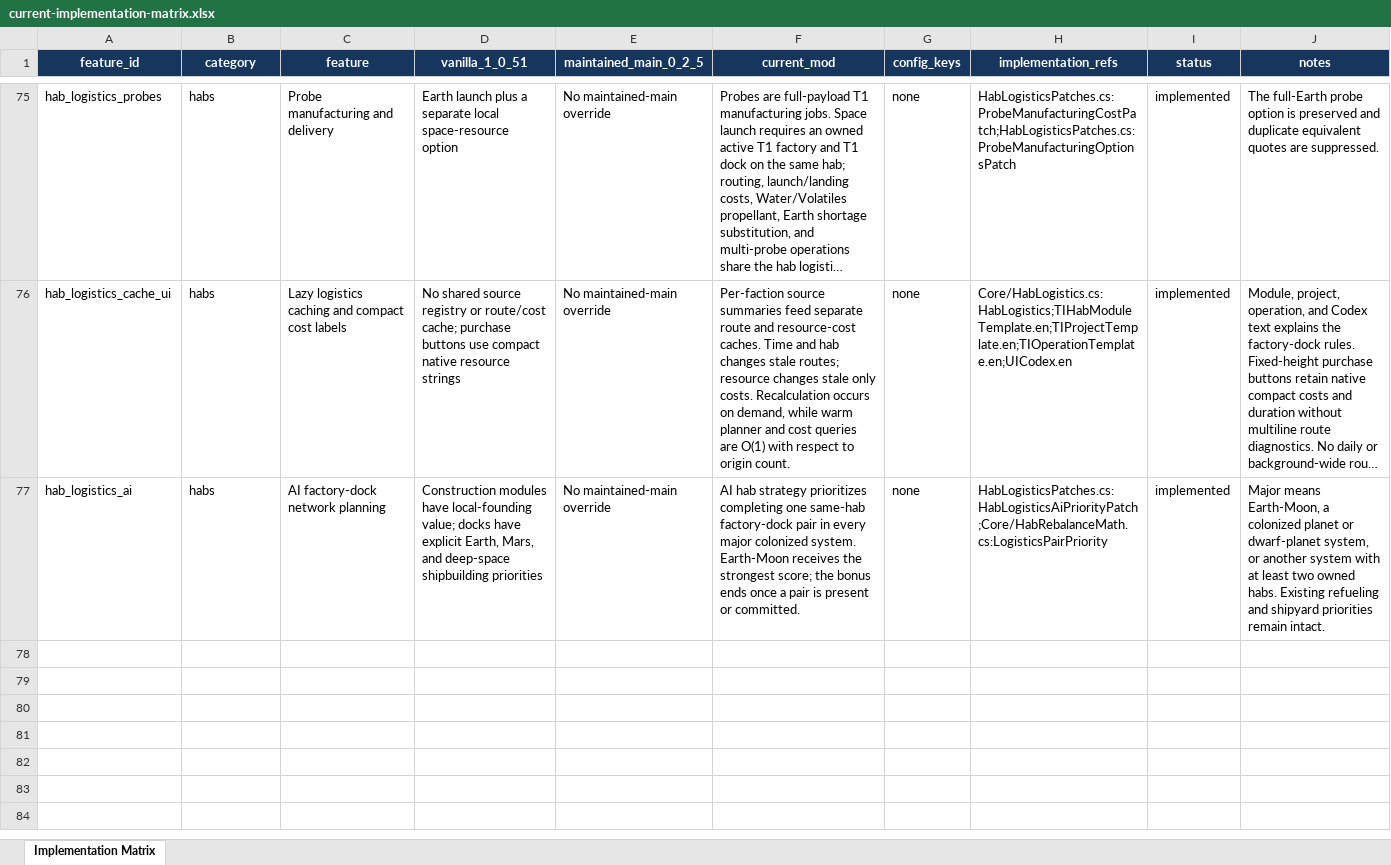
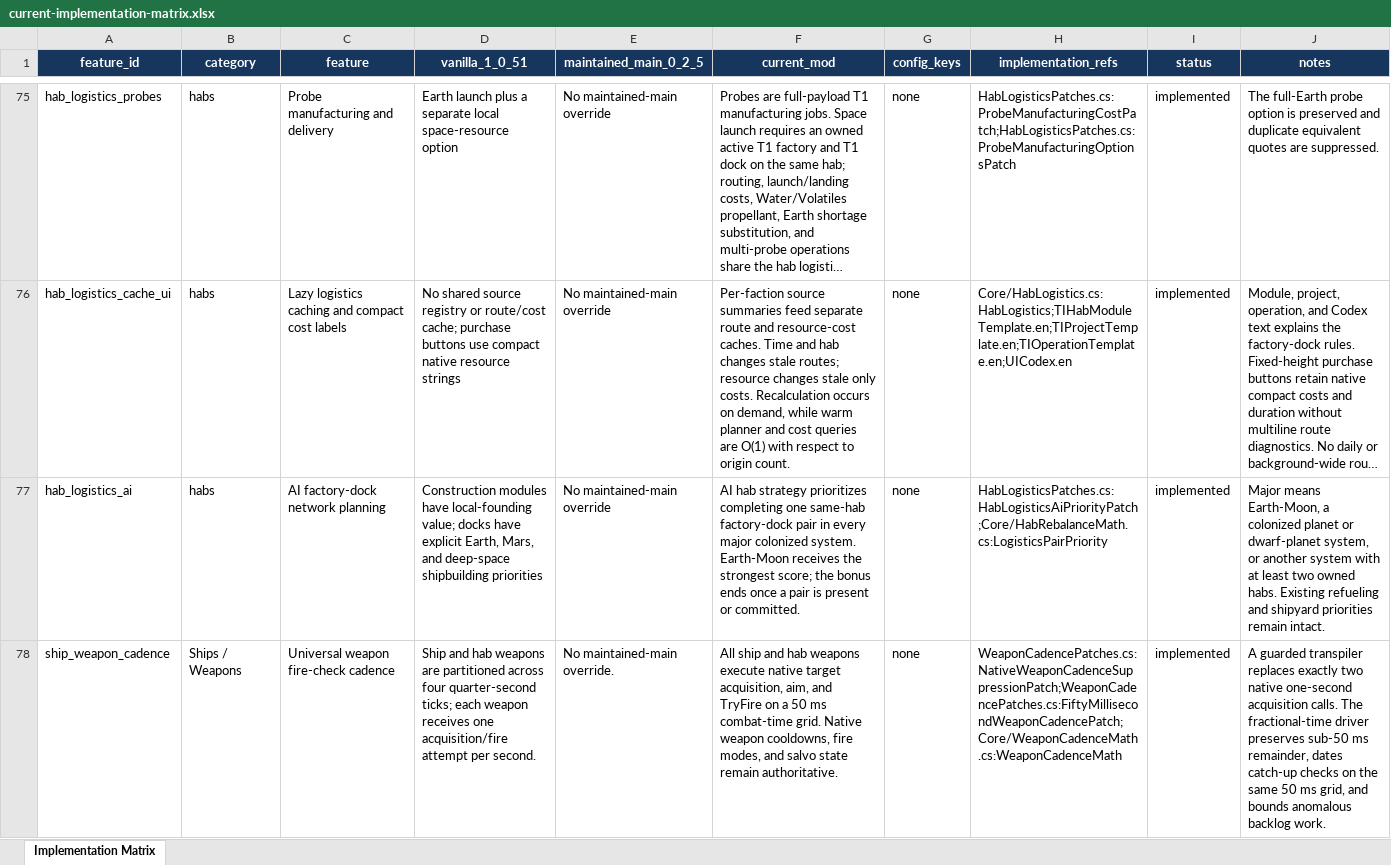
Before and after one commit to AndersonHK/TI-Economic-Equalization-Overhaul, an Excel workbook: docs/current-implementation-matrix.xlsx, sheet Implementation Matrix, drawn as a sheet; only a part is shown, gaps mark what is left out; long unchanged cells end in …; values as stored, in another font and other column widths than the file's, no borders; table styles not drawn; the diff names each change by its address in the sheet, - before the commit and + after, or states it on an @@ line.

Commit message:
Fire Rate Changed
The game used to check for tryFire only once a second, now it is once per 50ms

```diff
--- a/docs/current-implementation-matrix.xlsx (sheet Implementation Matrix)
+++ b/docs/current-implementation-matrix.xlsx (sheet Implementation Matrix)
+row 78: ship_weapon_cadence | Ships / Weapons | Universal weapon fire-check cadence | Ship and hab weapons are partitioned across four quarter-second ticks; each weapon receives one acquisition/fire attempt per second. | No maintained-main override. | All ship and hab weapons execute native target acquisition, aim, and TryFire on a 50 ms combat-time grid. Native weapon cooldowns, fire modes, and salvo state remain authoritative. | none | WeaponCadencePatches.cs:NativeWeaponCadenceSuppressionPatch;WeaponCadencePatches.cs:FiftyMillisecondWeaponCadencePatch;Core/WeaponCadenceMath.cs:WeaponCadenceMath | implemented | A guarded transpiler replaces exactly two native one-second acquisition calls. The fractional-time driver preserves sub-50 ms remainder, dates catch-up checks on the same 50 ms grid, and bounds anomalous backlog work.
```
Also changed, not shown: 11 other files.
